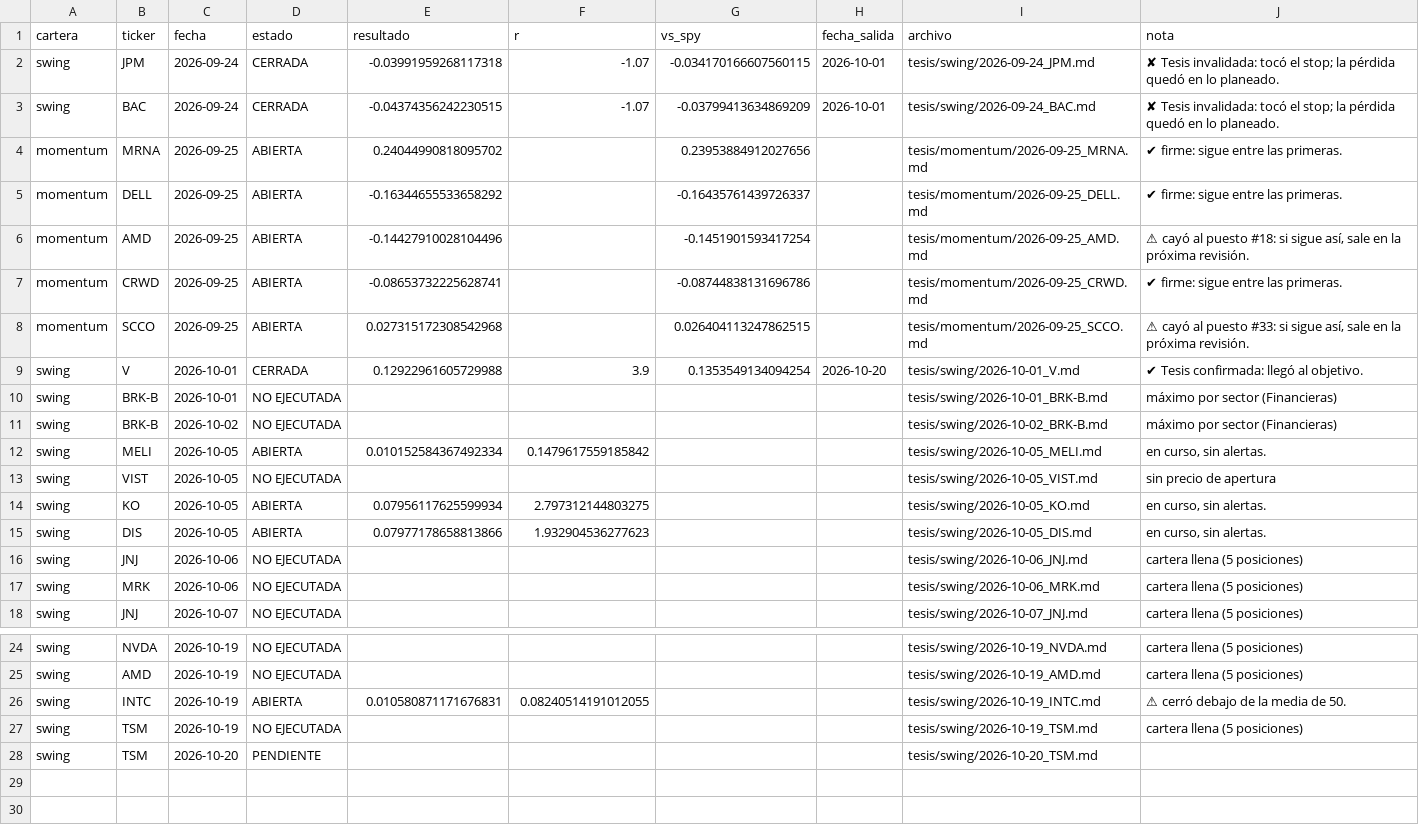
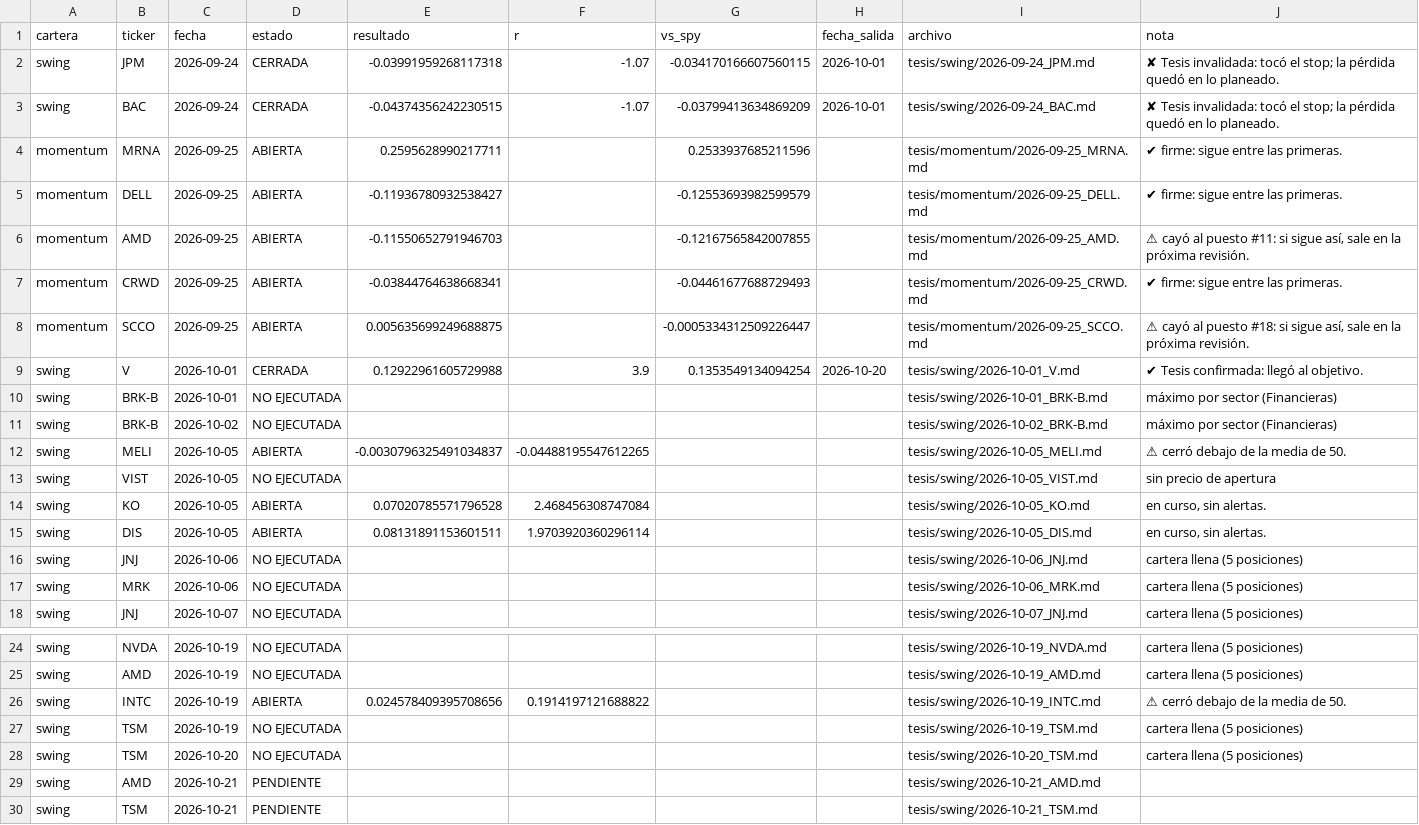
Before and after one commit to facundogreyak/swing-agent, a CSV file: reportes/tesis/estado.csv, drawn as a sheet; only a part is shown, gaps mark what is left out.

```diff
--- a/reportes/tesis/estado.csv
+++ b/reportes/tesis/estado.csv
@@ -3,7 +3,7 @@ swing,JPM,2026-09-24,CERRADA,-0.03991959268117318,-1.07,-0.034170166607560115,20
 swing,BAC,2026-09-24,CERRADA,-0.04374356242230515,-1.07,-0.03799413634869209,2026-10-01,tesis/swing/2026-09-24_BAC.md,✘ Tesis invalidada: tocó el stop; la pérdida quedó en lo planeado.
-momentum,MRNA,2026-09-25,ABIERTA,0.24044990818095702,,0.23953884912027656,,tesis/momentum/2026-09-25_MRNA.md,✔ firme: sigue entre las primeras.
-momentum,DELL,2026-09-25,ABIERTA,-0.16344655533658292,,-0.16435761439726337,,tesis/momentum/2026-09-25_DELL.md,✔ firme: sigue entre las primeras.
-momentum,AMD,2026-09-25,ABIERTA,-0.14427910028104496,,-0.1451901593417254,,tesis/momentum/2026-09-25_AMD.md,"⚠ cayó al puesto #18: si sigue así, sale en la próxima revisión."
-momentum,CRWD,2026-09-25,ABIERTA,-0.08653732225628741,,-0.08744838131696786,,tesis/momentum/2026-09-25_CRWD.md,✔ firme: sigue entre las primeras.
-momentum,SCCO,2026-09-25,ABIERTA,0.027315172308542968,,0.026404113247862515,,tesis/momentum/2026-09-25_SCCO.md,"⚠ cayó al puesto #33: si sigue así, sale en la próxima revisión."
+momentum,MRNA,2026-09-25,ABIERTA,0.2595628990217711,,0.2533937685211596,,tesis/momentum/2026-09-25_MRNA.md,✔ firme: sigue entre las primeras.
+momentum,DELL,2026-09-25,ABIERTA,-0.11936780932538427,,-0.12553693982599579,,tesis/momentum/2026-09-25_DELL.md,✔ firme: sigue entre las primeras.
+momentum,AMD,2026-09-25,ABIERTA,-0.11550652791946703,,-0.12167565842007855,,tesis/momentum/2026-09-25_AMD.md,"⚠ cayó al puesto #11: si sigue así, sale en la próxima revisión."
+momentum,CRWD,2026-09-25,ABIERTA,-0.03844764638668341,,-0.04461677688729493,,tesis/momentum/2026-09-25_CRWD.md,✔ firme: sigue entre las primeras.
+momentum,SCCO,2026-09-25,ABIERTA,0.005635699249688875,,-0.0005334312509226447,,tesis/momentum/2026-09-25_SCCO.md,"⚠ cayó al puesto #18: si sigue así, sale en la próxima revisión."
 swing,V,2026-10-01,CERRADA,0.12922961605729988,3.9,0.1353549134094254,2026-10-20,tesis/swing/2026-10-01_V.md,✔ Tesis confirmada: llegó al objetivo.
@@ -11,6 +11,6 @@ swing,BRK-B,2026-10-01,NO EJECUTADA,,,,,tesis/swing/2026-10-01_BRK-B.md,máximo
 swing,BRK-B,2026-10-02,NO EJECUTADA,,,,,tesis/swing/2026-10-02_BRK-B.md,máximo por sector (Financieras)
-swing,MELI,2026-10-05,ABIERTA,0.010152584367492334,0.1479617559185842,,,tesis/swing/2026-10-05_MELI.md,"en curso, sin alertas."
+swing,MELI,2026-10-05,ABIERTA,-0.0030796325491034837,-0.04488195547612265,,,tesis/swing/2026-10-05_MELI.md,⚠ cerró debajo de la media de 50.
 swing,VIST,2026-10-05,NO EJECUTADA,,,,,tesis/swing/2026-10-05_VIST.md,sin precio de apertura
-swing,KO,2026-10-05,ABIERTA,0.07956117625599934,2.797312144803275,,,tesis/swing/2026-10-05_KO.md,"en curso, sin alertas."
-swing,DIS,2026-10-05,ABIERTA,0.07977178658813866,1.932904536277623,,,tesis/swing/2026-10-05_DIS.md,"en curso, sin alertas."
+swing,KO,2026-10-05,ABIERTA,0.07020785571796528,2.468456308747084,,,tesis/swing/2026-10-05_KO.md,"en curso, sin alertas."
+swing,DIS,2026-10-05,ABIERTA,0.08131891153601511,1.9703920360296114,,,tesis/swing/2026-10-05_DIS.md,"en curso, sin alertas."
 swing,JNJ,2026-10-06,NO EJECUTADA,,,,,tesis/swing/2026-10-06_JNJ.md,cartera llena (5 posiciones)
@@ -25,4 +25,6 @@ swing,NVDA,2026-10-19,NO EJECUTADA,,,,,tesis/swing/2026-10-19_NVDA.md,cartera ll
 swing,AMD,2026-10-19,NO EJECUTADA,,,,,tesis/swing/2026-10-19_AMD.md,cartera llena (5 posiciones)
-swing,INTC,2026-10-19,ABIERTA,0.010580871171676831,0.08240514191012055,,,tesis/swing/2026-10-19_INTC.md,⚠ cerró debajo de la media de 50.
+swing,INTC,2026-10-19,ABIERTA,0.024578409395708656,0.1914197121688822,,,tesis/swing/2026-10-19_INTC.md,⚠ cerró debajo de la media de 50.
 swing,TSM,2026-10-19,NO EJECUTADA,,,,,tesis/swing/2026-10-19_TSM.md,cartera llena (5 posiciones)
-swing,TSM,2026-10-20,PENDIENTE,,,,,tesis/swing/2026-10-20_TSM.md,
+swing,TSM,2026-10-20,NO EJECUTADA,,,,,tesis/swing/2026-10-20_TSM.md,cartera llena (5 posiciones)
+swing,AMD,2026-10-21,PENDIENTE,,,,,tesis/swing/2026-10-21_AMD.md,
+swing,TSM,2026-10-21,PENDIENTE,,,,,tesis/swing/2026-10-21_TSM.md,
```
Also changed, not shown: reportes/backtest_equity.csv, reportes/cedears.csv, 42 other files.
